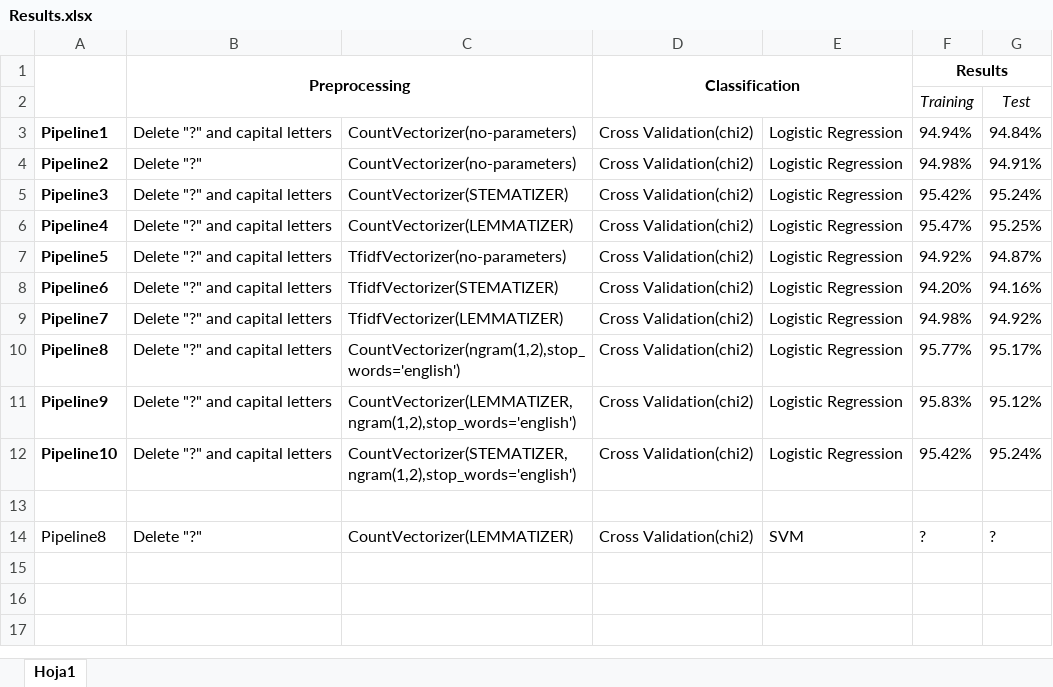
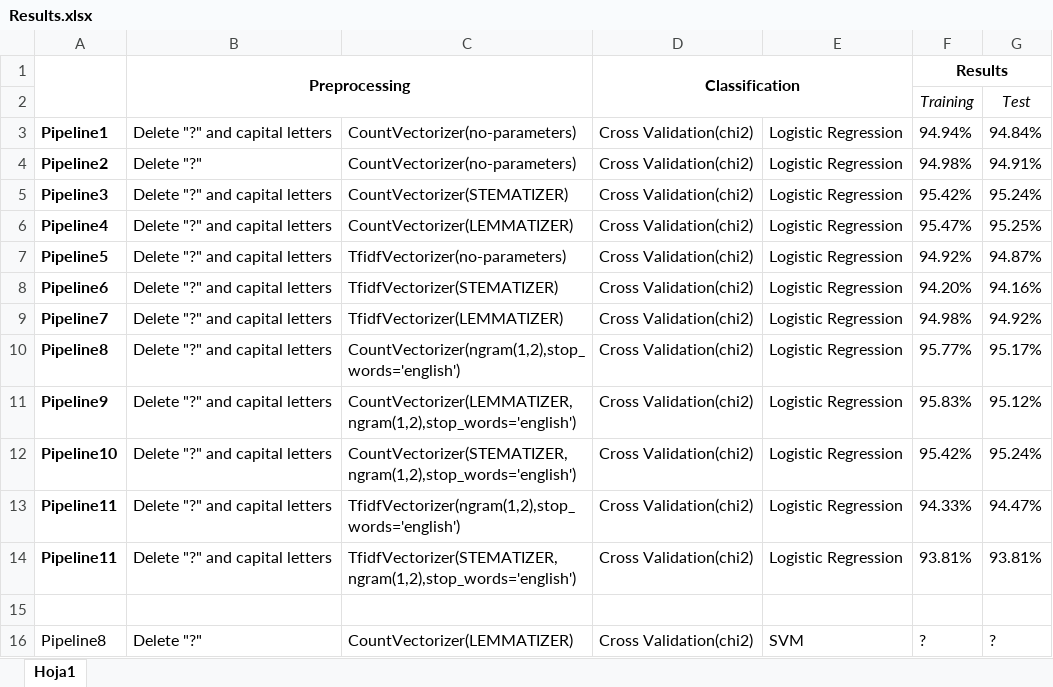
Before and after one commit to polazaro/NLP_Quora, an Excel workbook: Results.xlsx, sheet Hoja1, drawn as a sheet; values as stored, in another font and other column widths than the file's, no borders; the diff names each change by its address in the sheet, - before the commit and + after, or states it on an @@ line.

Commit message:
Update Results.xlsx

```diff
--- a/Results.xlsx (sheet Hoja1)
+++ b/Results.xlsx (sheet Hoja1)
+row 13: Pipeline11 | Delete "?" and capital letters | TfidfVectorizer(ngram(1,2),stop_words='english') | Cross Validation(chi2) | Logistic Regression | 94.33% | 94.47%
+row 14: Pipeline11 | Delete "?" and capital letters | TfidfVectorizer(STEMATIZER,ngram(1,2),stop_words='english') | Cross Validation(chi2) | Logistic Regression | 93.81% | 93.81%
```
